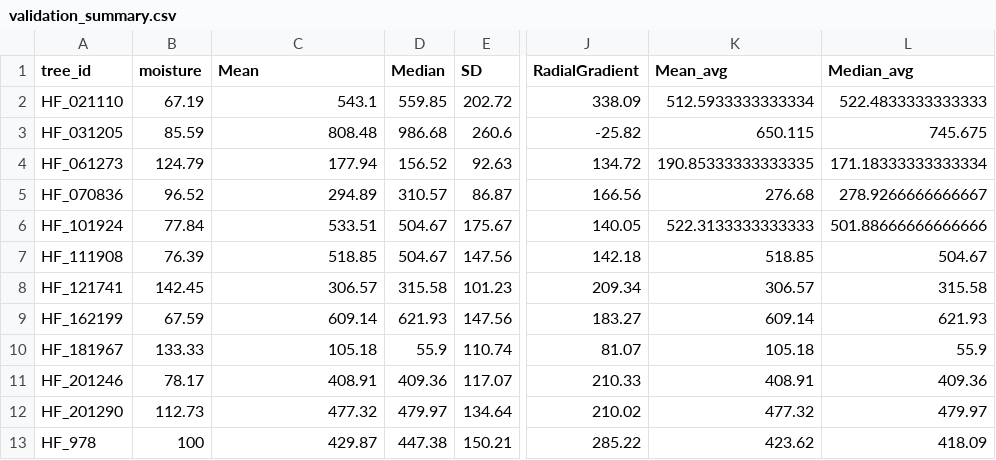
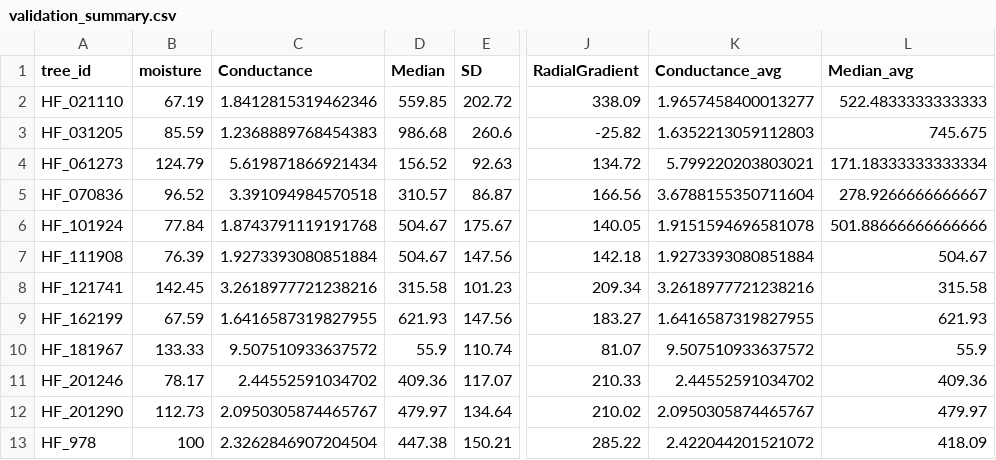
Before and after one commit to graceethompson/Tree-Tomography, a CSV file: Hemlock ERT/validation_summary.csv, drawn as a sheet; only a part is shown, gaps mark what is left out; the diff names each change by its address in the sheet, - before the commit and + after, or states it on an @@ line.

```diff
--- a/Hemlock ERT/validation_summary.csv
+++ b/Hemlock ERT/validation_summary.csv
-C1: Mean
+C1: Conductance
-K1: Mean_avg
+K1: Conductance_avg
-C2 (Conductance): 543.1
+C2 (Conductance): 1.8412815319462346
-K2 (Conductance_avg): 512.5933333333334
+K2 (Conductance_avg): 1.9657458400013277
-C3 (Conductance): 808.48
+C3 (Conductance): 1.2368889768454383
-K3 (Conductance_avg): 650.115
+K3 (Conductance_avg): 1.6352213059112803
-C4 (Conductance): 177.94
+C4 (Conductance): 5.619871866921434
-K4 (Conductance_avg): 190.85333333333335
+K4 (Conductance_avg): 5.799220203803021
-C5 (Conductance): 294.89
+C5 (Conductance): 3.391094984570518
-K5 (Conductance_avg): 276.68
+K5 (Conductance_avg): 3.6788155350711604
-C6 (Conductance): 533.51
+C6 (Conductance): 1.8743791119191768
-K6 (Conductance_avg): 522.3133333333333
+K6 (Conductance_avg): 1.9151594696581078
-C7 (Conductance): 518.85
+C7 (Conductance): 1.9273393080851884
-K7 (Conductance_avg): 518.85
+K7 (Conductance_avg): 1.9273393080851884
-C8 (Conductance): 306.57
+C8 (Conductance): 3.2618977721238216
-K8 (Conductance_avg): 306.57
+K8 (Conductance_avg): 3.2618977721238216
-C9 (Conductance): 609.14
+C9 (Conductance): 1.6416587319827955
-K9 (Conductance_avg): 609.14
+K9 (Conductance_avg): 1.6416587319827955
-C10 (Conductance): 105.18
+C10 (Conductance): 9.507510933637572
-K10 (Conductance_avg): 105.18
+K10 (Conductance_avg): 9.507510933637572
-C11 (Conductance): 408.91
+C11 (Conductance): 2.44552591034702
-K11 (Conductance_avg): 408.91
+K11 (Conductance_avg): 2.44552591034702
-C12 (Conductance): 477.32
+C12 (Conductance): 2.0950305874465767
-K12 (Conductance_avg): 477.32
+K12 (Conductance_avg): 2.0950305874465767
-C13 (Conductance): 429.87
+C13 (Conductance): 2.3262846907204504
-K13 (Conductance_avg): 423.62
+K13 (Conductance_avg): 2.422044201521072
```
Also changed, not shown: 38 other files.
